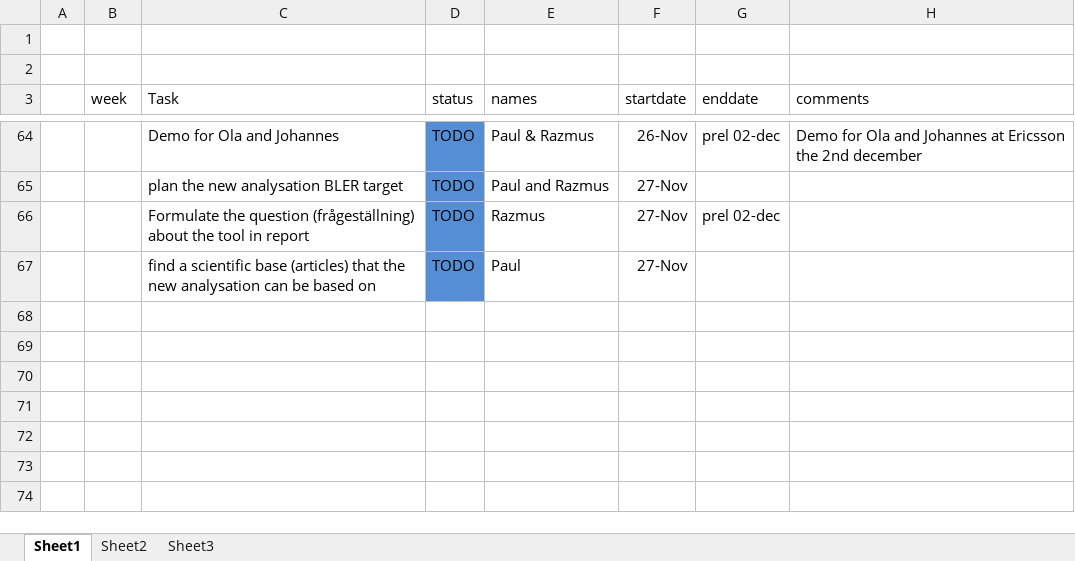
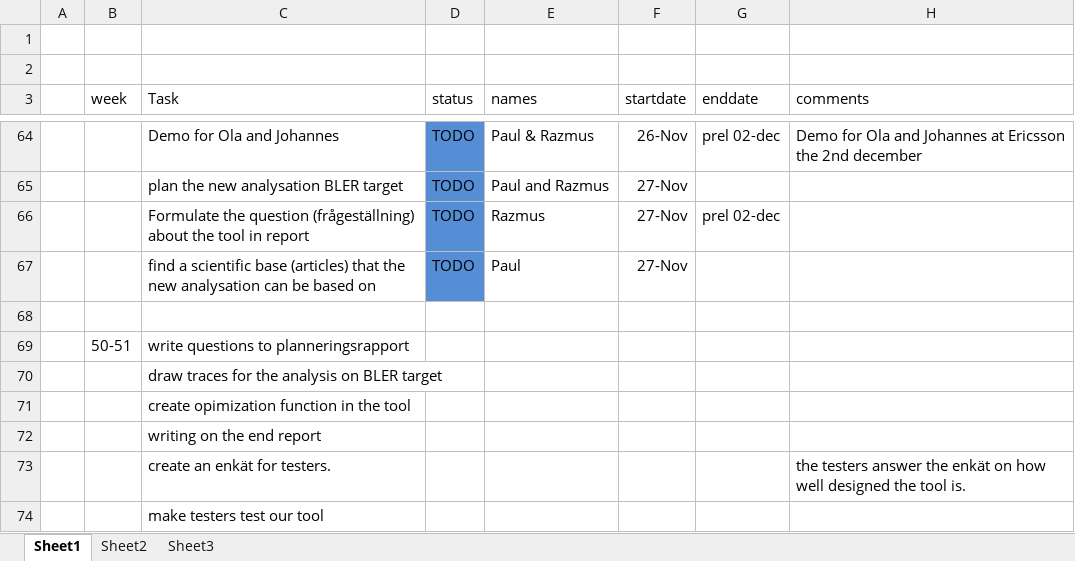
Before and after one commit to sniqer/masterthesis, an Excel workbook: scrumrelaterat/sprint_backlog.xlsx, sheet Sheet1, drawn as a sheet; only a part is shown, gaps mark what is left out; values as stored, in another font and other column widths than the file's, no borders; the diff names each change by its address in the sheet, - before the commit and + after, or states it on an @@ line.

Commit message:
commitar planneringsrapport

```diff
--- a/scrumrelaterat/sprint_backlog.xlsx (sheet Sheet1)
+++ b/scrumrelaterat/sprint_backlog.xlsx (sheet Sheet1)
+row 68: (empty)
+row 69:  | 50-51 | write questions to planneringsrapport
+row 70:  |  | draw traces for the analysis on BLER target
+row 71:  |  | create opimization function in the tool
+row 72:  |  | writing on the end report
+row 73:  |  | create an enkät for testers. |  |  |  |  | the testers answer the enkät on how well designed the tool is.
+row 74:  |  | make testers test our tool
```
Also changed, not shown: 17 other files.
